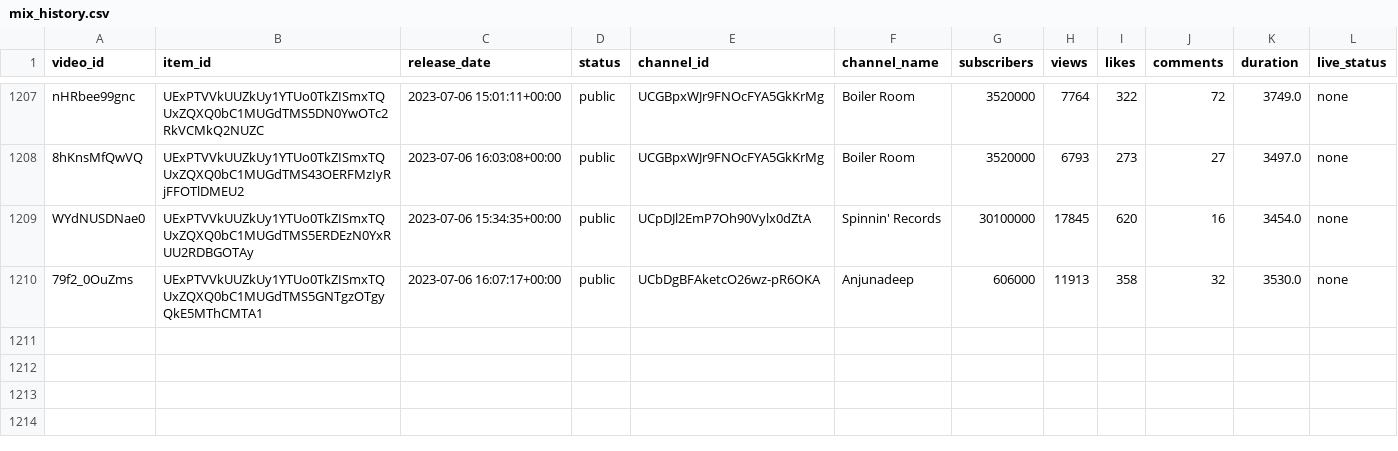
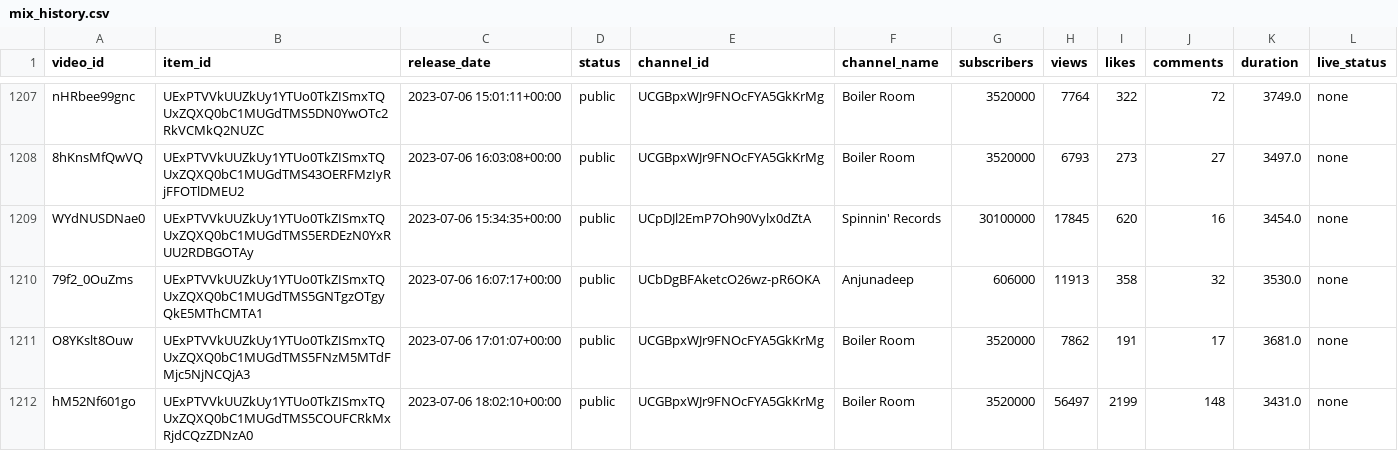
Before and after one commit to Dyl-M/auto_youtube_playlist, a CSV file: data/mix_history.csv, drawn as a sheet; only a part is shown, gaps mark what is left out.

```diff
--- a/data/mix_history.csv
+++ b/data/mix_history.csv
@@ -1210 +1210,3 @@ WYdNUSDNae0,UExPTVVkUUZkUy1YTUo0TkZISmxTQUxZQXQ0bC1MUGdTMS5ERDEzN0YxRUU2RDBGOTAy
 79f2_0OuZms,UExPTVVkUUZkUy1YTUo0TkZISmxTQUxZQXQ0bC1MUGdTMS5GNTgzOTgyQkE5MThCMTA1,2023-07-06 16:07:17+00:00,public,UCbDgBFAketcO26wz-pR6OKA,Anjunadeep,606000,11913,358,32,3530.0,none
+O8YKslt8Ouw,UExPTVVkUUZkUy1YTUo0TkZISmxTQUxZQXQ0bC1MUGdTMS5FNzM5MTdFMjc5NjNCQjA3,2023-07-06 17:01:07+00:00,public,UCGBpxWJr9FNOcFYA5GkKrMg,Boiler Room,3520000,7862,191,17,3681.0,none
+hM52Nf601go,UExPTVVkUUZkUy1YTUo0TkZISmxTQUxZQXQ0bC1MUGdTMS5COUFCRkMxRjdCQzZDNzA0,2023-07-06 18:02:10+00:00,public,UCGBpxWJr9FNOcFYA5GkKrMg,Boiler Room,3520000,56497,2199,148,3431.0,none
```
Also changed, not shown: 2 other files.
